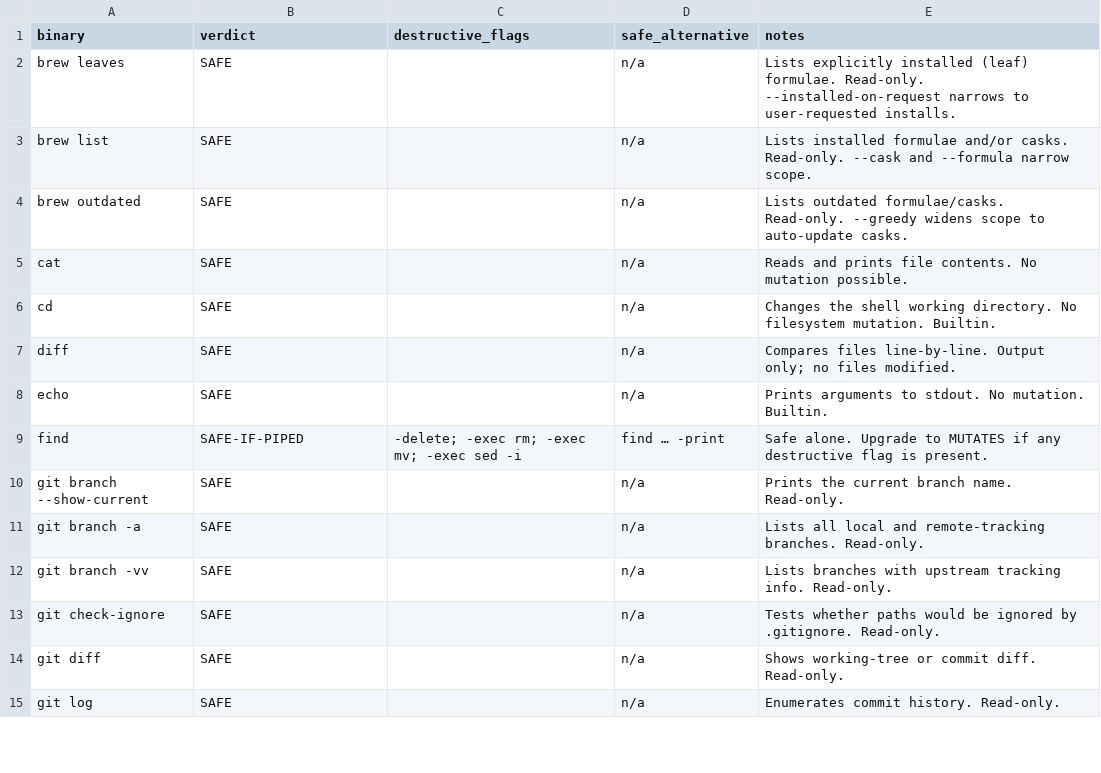
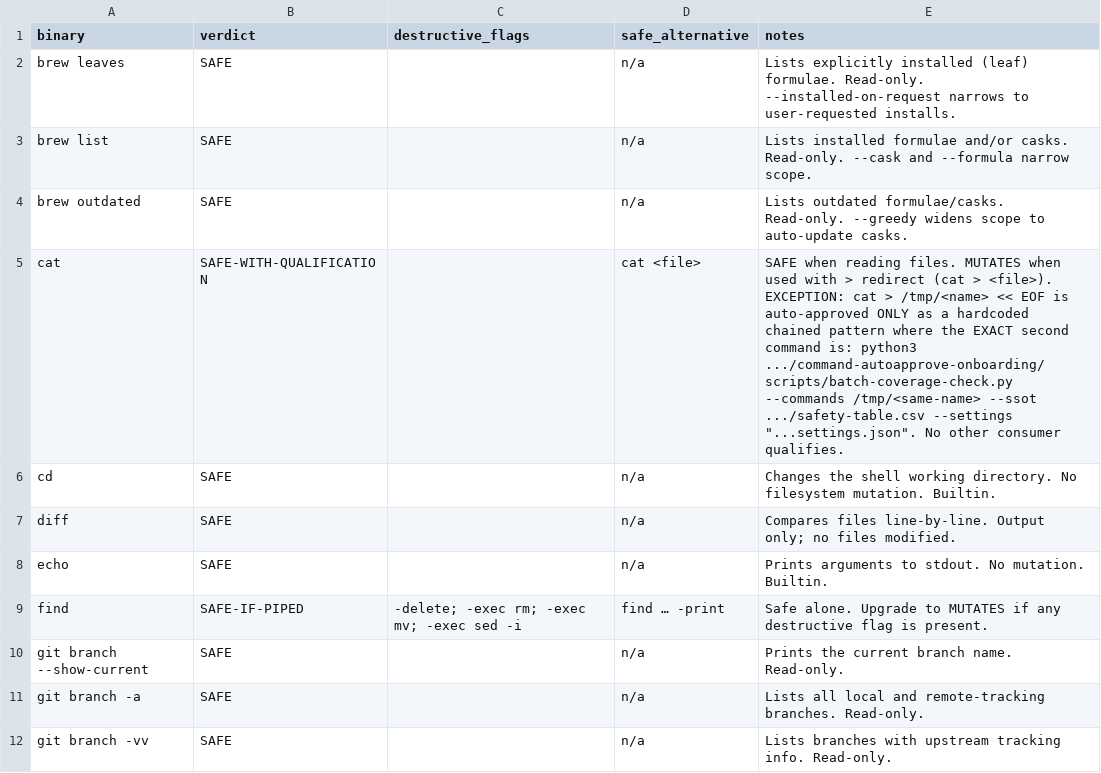
Before and after one commit to baneeishaque/ai-suite, a CSV file: .agents/skills/is-this-command-safe/docs/safety-table.csv, drawn as a sheet; only a part is shown; the shorter side is filled out with more unchanged rows.

```diff
--- a/.agents/skills/is-this-command-safe/docs/safety-table.csv
+++ b/.agents/skills/is-this-command-safe/docs/safety-table.csv
@@ -4,3 +4,3 @@ brew list,SAFE,,n/a,Lists installed formulae and/or casks. Read-only. --cask and
 brew outdated,SAFE,,n/a,Lists outdated formulae/casks. Read-only. --greedy widens scope to auto-update casks.
-cat,SAFE,,n/a,Reads and prints file contents. No mutation possible.
+cat,SAFE-WITH-QUALIFICATION,,cat <file>,SAFE when reading files. MUTATES when used with > redirect (cat > <file>). EXCEPTION: cat > /tmp/<name> << EOF is auto-approved ONLY as a hardcoded chained pattern where the EXACT second command is: python3 .../command-autoapprove-onboarding/scripts/batch-coverage-check.py --commands /tmp/<same-name> --ssot .../safety-table.csv --settings "...settings.json". No other consumer qualifies.
 cd,SAFE,,n/a,Changes the shell working directory. No filesystem mutation. Builtin.
```
Also changed, not shown: 1 other file.
